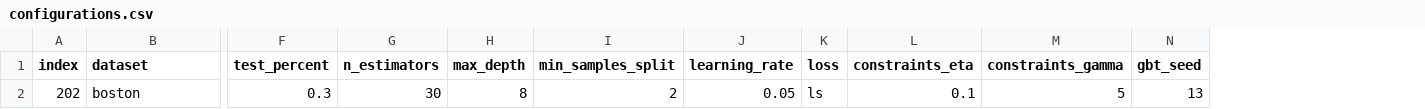
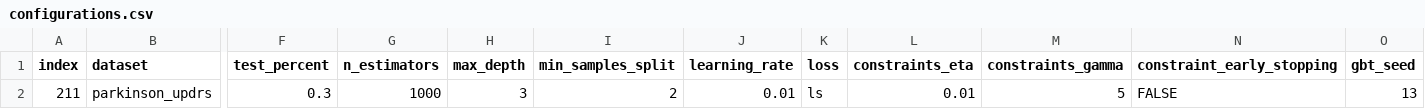
Before and after one commit to abrahami/Constraint-Learning, a CSV file: configurations.csv, drawn as a sheet; only a part is shown, gaps mark what is left out; removed rows and columns are numbered as before the commit, all else as after; rows hold the shown columns only; the diff names each change by its address in the sheet, - before the commit and + after, or states it on an @@ line.

Commit message:
Removed the for loop over each configuration casue anyway we do it only once. Adding the "early stopping" parameter to the results we write into the results excel

```diff
--- a/configurations.csv
+++ b/configurations.csv
+column N (constraint_early_stopping), empty
-row 2: 202 | boston | 0.3 | 30 | 8 | 2 | 0.05 | ls | 0.1 | 5 | 13
+row 2: 211 | parkinson_updrs | 0.3 | 1000 | 3 | 2 | 0.01 | ls | 0.01 | 5 | FALSE | 13
```
Also changed, not shown: 2 other files.
